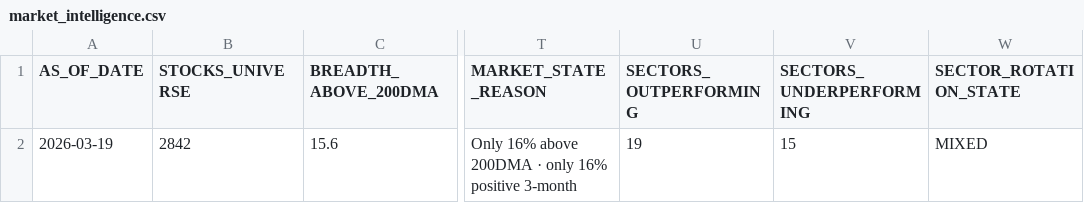
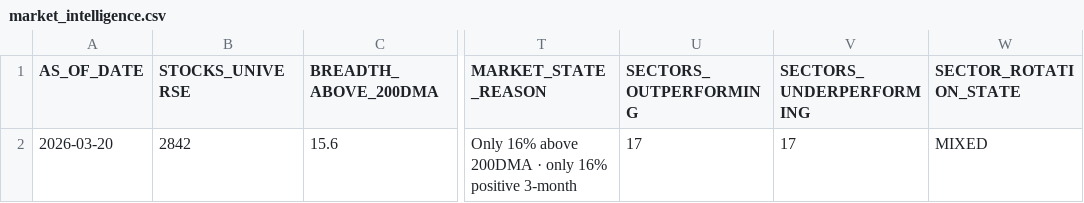
Before and after one commit to rajkshroff/multibagger-alerts, a CSV file: market_intelligence.csv, drawn as a sheet; only a part is shown, gaps mark what is left out; the diff names each change by its address in the sheet, - before the commit and + after, or states it on an @@ line.

```diff
--- a/market_intelligence.csv
+++ b/market_intelligence.csv
-A2 (AS_OF_DATE): 2026-03-19
+A2 (AS_OF_DATE): 2026-03-20
-U2 (SECTORS_OUTPERFORMING): 19
+U2 (SECTORS_OUTPERFORMING): 17
-V2 (SECTORS_UNDERPERFORMING): 15
+V2 (SECTORS_UNDERPERFORMING): 17
```
Also changed, not shown: early_alerts.csv, sector_cycle_status.csv, 3 other files.
